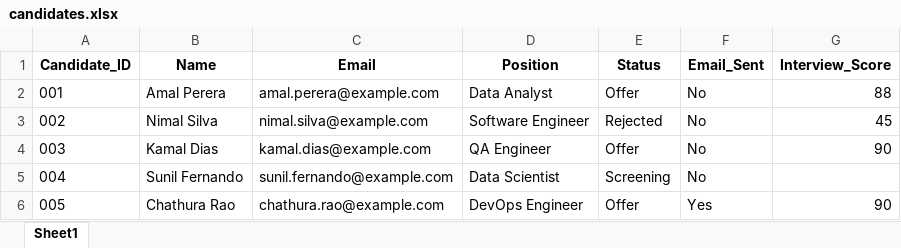
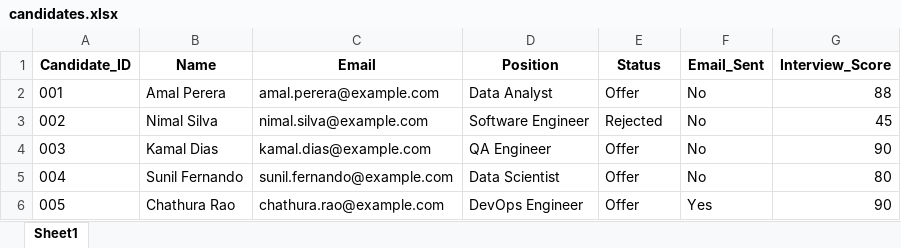
Before and after one commit to dasundarshaka/Process-Automation-Opportunities-Analysis, an Excel workbook: candidate_status_automation/candidates.xlsx, sheet Sheet1, drawn as a sheet; values as stored, in another font and other column widths than the file's, no borders; the diff names each change by its address in the sheet, - before the commit and + after, or states it on an @@ line.

```diff
--- a/candidate_status_automation/candidates.xlsx (sheet Sheet1)
+++ b/candidate_status_automation/candidates.xlsx (sheet Sheet1)
-E5 (Status): Screening
+E5 (Status): Offer
-G5 (Interview_Score): (empty)
+G5 (Interview_Score): 80
```
Also changed, not shown: 2 other files.
